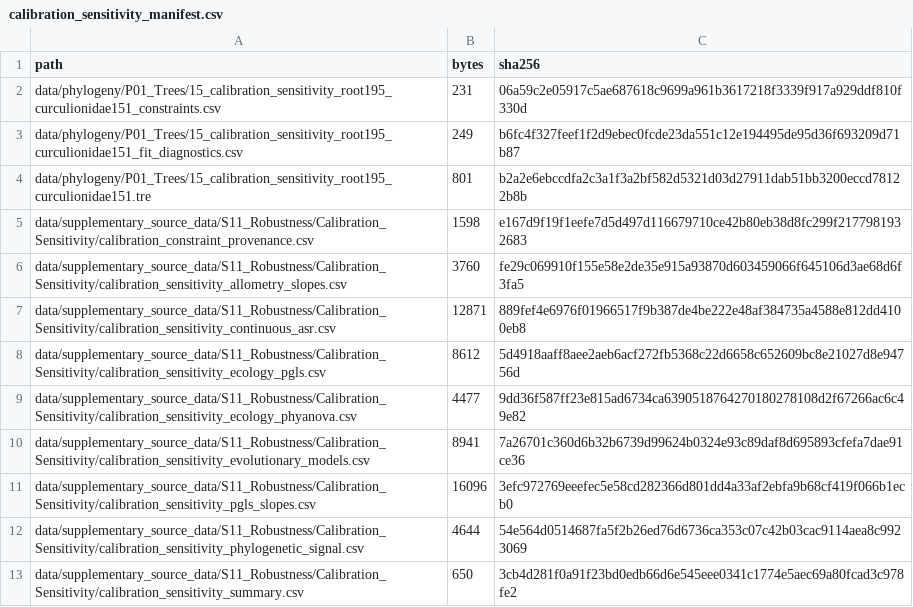
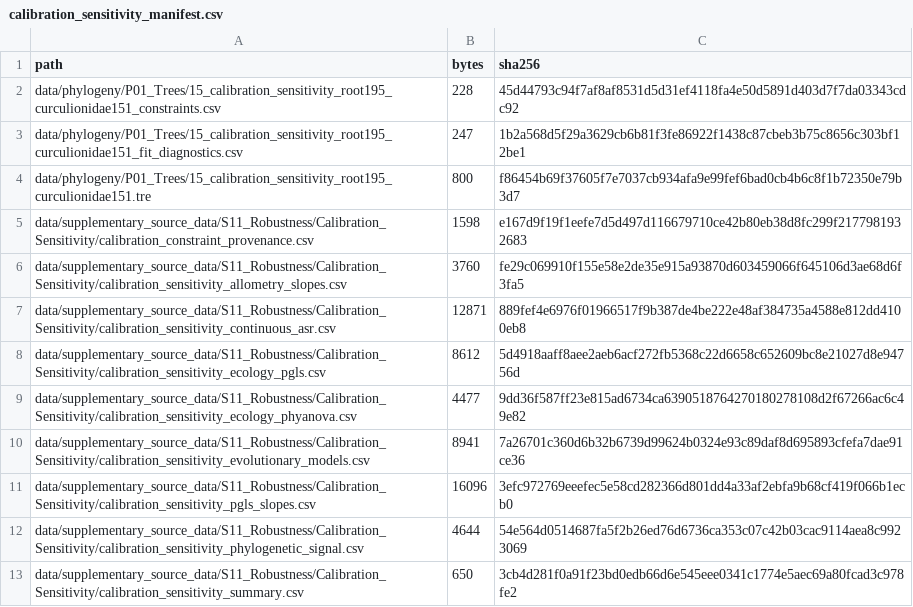
Before and after one commit to heinjenny95/weevil-coxa-trochanter-joint-evolution, a CSV file: data/supplementary_source_data/S11_Robustness/Calibration_Sensitivity/calibration_sensitivity_manifest.csv, drawn as a sheet.

Commit message:
Fix calibration manifest checksums

```diff
--- a/data/supplementary_source_data/S11_Robustness/Calibration_Sensitivity/calibration_sensitivity_manifest.csv
+++ b/data/supplementary_source_data/S11_Robustness/Calibration_Sensitivity/calibration_sensitivity_manifest.csv
@@ -1,5 +1,5 @@
 path,bytes,sha256
-data/phylogeny/P01_Trees/15_calibration_sensitivity_root195_curculionidae151_constraints.csv,231,06a59c2e05917c5ae687618c9699a961b3617218f3339f917a929ddf810f330d
-data/phylogeny/P01_Trees/15_calibration_sensitivity_root195_curculionidae151_fit_diagnostics.csv,249,b6fc4f327feef1f2d9ebec0fcde23da551c12e194495de95d36f693209d71b87
-data/phylogeny/P01_Trees/15_calibration_sensitivity_root195_curculionidae151.tre,801,b2a2e6ebccdfa2c3a1f3a2bf582d5321d03d27911dab51bb3200eccd78122b8b
+data/phylogeny/P01_Trees/15_calibration_sensitivity_root195_curculionidae151_constraints.csv,228,45d44793c94f7af8af8531d5d31ef4118fa4e50d5891d403d7f7da03343cdc92
+data/phylogeny/P01_Trees/15_calibration_sensitivity_root195_curculionidae151_fit_diagnostics.csv,247,1b2a568d5f29a3629cb6b81f3fe86922f1438c87cbeb3b75c8656c303bf12be1
+data/phylogeny/P01_Trees/15_calibration_sensitivity_root195_curculionidae151.tre,800,f86454b69f37605f7e7037cb934afa9e99fef6bad0cb4b6c8f1b72350e79b3d7
 data/supplementary_source_data/S11_Robustness/Calibration_Sensitivity/calibration_constraint_provenance.csv,1598,e167d9f19f1eefe7d5d497d116679710ce42b80eb38d8fc299f2177981932683
```
Also changed, not shown: data/supplementary_source_data/_manifest.csv.
